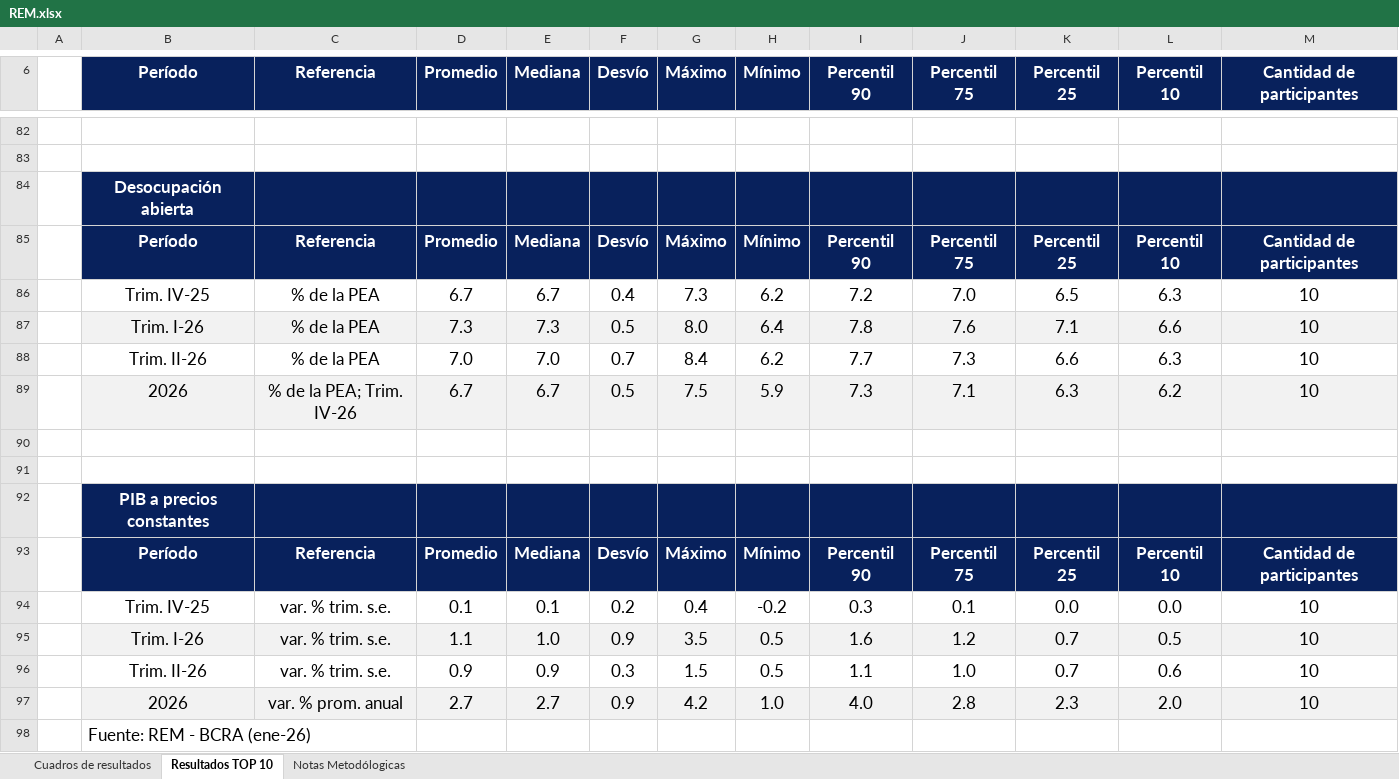
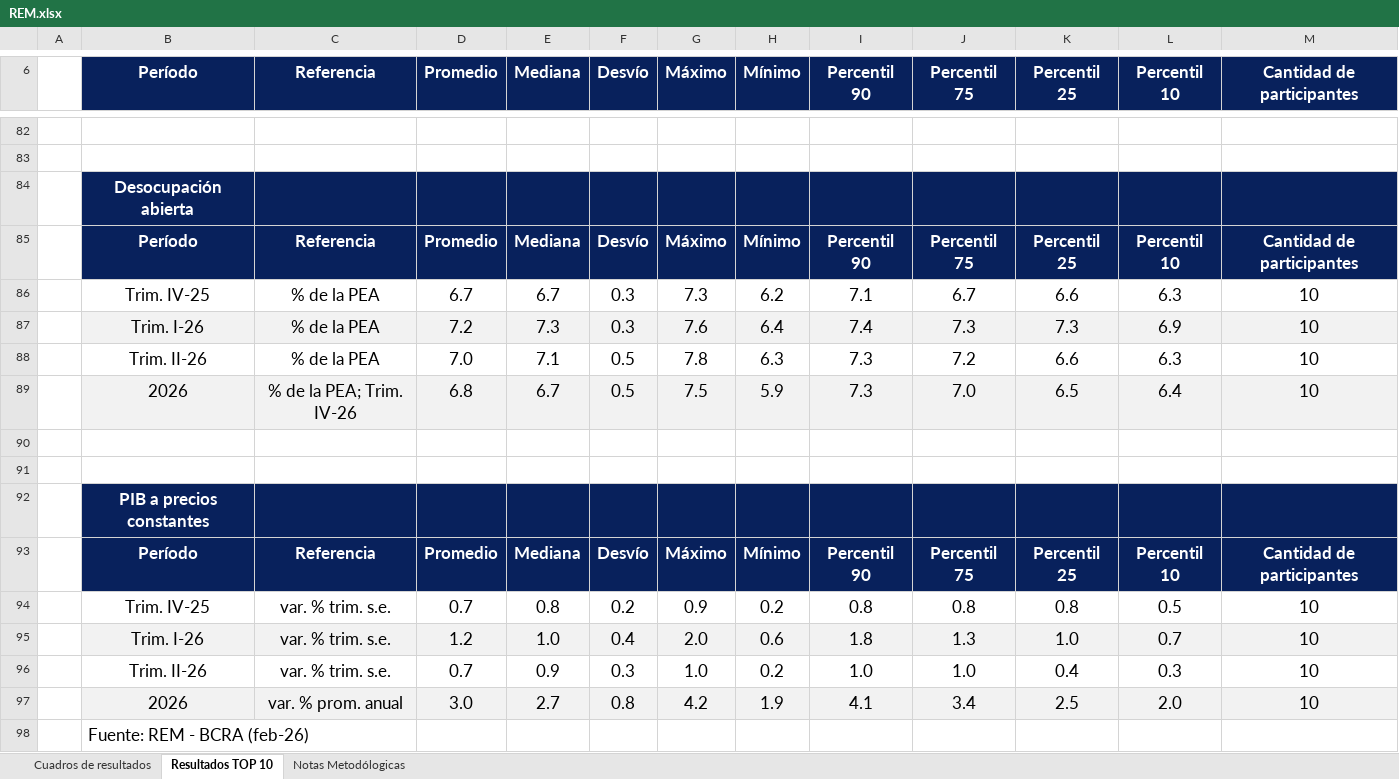
Before and after one commit to MaxiNavarro97/proyectAR, an Excel workbook: public/REM/raw/REM.xlsx, sheet Resultados TOP 10, drawn as a sheet; only a part is shown, gaps mark what is left out; values as stored, in another font and other column widths than the file's, no borders; removed rows and columns are numbered as before the commit, all else as after; the diff covers the shown part only; the diff names each change by its address in the sheet, - before the commit and + after, or states it on an @@ line.

```diff
--- a/public/REM/raw/REM.xlsx (sheet Resultados TOP 10)
+++ b/public/REM/raw/REM.xlsx (sheet Resultados TOP 10)
-F86 (Desvío): 0.4
+F86 (Desvío): 0.3
-I86 (Percentil 90): 7.2
+I86 (Percentil 90): 7.1
-J86 (Percentil 75): 7.0
+J86 (Percentil 75): 6.7
-K86 (Percentil 25): 6.5
+K86 (Percentil 25): 6.6
-row 87:  | Trim. I-26 | % de la PEA | 7.3 | 7.3 | 0.5 | 8.0 | 6.4 | 7.8 | 7.6 | 7.1 | 6.6 | 10
-row 88:  | Trim. II-26 | % de la PEA | 7.0 | 7.0 | 0.7 | 8.4 | 6.2 | 7.7 | 7.3 | 6.6 | 6.3 | 10
+row 87:  | Trim. I-26 | % de la PEA | 7.2 | 7.3 | 0.3 | 7.6 | 6.4 | 7.4 | 7.3 | 7.3 | 6.9 | 10
+row 88:  | Trim. II-26 | % de la PEA | 7.0 | 7.1 | 0.5 | 7.8 | 6.3 | 7.3 | 7.2 | 6.6 | 6.3 | 10
-D89 (Promedio): 6.7
+D89 (Promedio): 6.8
-J89 (Percentil 75): 7.1
+J89 (Percentil 75): 7.0
-K89 (Percentil 25): 6.3
+K89 (Percentil 25): 6.5
-L89 (Percentil 10): 6.2
+L89 (Percentil 10): 6.4
-row 94:  | Trim. IV-25 | var. % trim. s.e. | 0.1 | 0.1 | 0.2 | 0.4 | -0.2 | 0.3 | 0.1 | 0.0 | 0.0 | 10
-row 95:  | Trim. I-26 | var. % trim. s.e. | 1.1 | 1.0 | 0.9 | 3.5 | 0.5 | 1.6 | 1.2 | 0.7 | 0.5 | 10
-row 96:  | Trim. II-26 | var. % trim. s.e. | 0.9 | 0.9 | 0.3 | 1.5 | 0.5 | 1.1 | 1.0 | 0.7 | 0.6 | 10
-row 97:  | 2026 | var. % prom. anual | 2.7 | 2.7 | 0.9 | 4.2 | 1.0 | 4.0 | 2.8 | 2.3 | 2.0 | 10
+row 94:  | Trim. IV-25 | var. % trim. s.e. | 0.7 | 0.8 | 0.2 | 0.9 | 0.2 | 0.8 | 0.8 | 0.8 | 0.5 | 10
+row 95:  | Trim. I-26 | var. % trim. s.e. | 1.2 | 1.0 | 0.4 | 2.0 | 0.6 | 1.8 | 1.3 | 1.0 | 0.7 | 10
+row 96:  | Trim. II-26 | var. % trim. s.e. | 0.7 | 0.9 | 0.3 | 1.0 | 0.2 | 1.0 | 1.0 | 0.4 | 0.3 | 10
+row 97:  | 2026 | var. % prom. anual | 3.0 | 2.7 | 0.8 | 4.2 | 1.9 | 4.1 | 3.4 | 2.5 | 2.0 | 10
-B98 (Período): Fuente: REM - BCRA (ene-26)
+B98 (Período): Fuente: REM - BCRA (feb-26)
```
Also changed, not shown: 43 added rows, 43 removed rows, 36 edited cells, cell formats and merged cells elsewhere in this sheet, sheet Cuadros de resultados, 2 other files.
